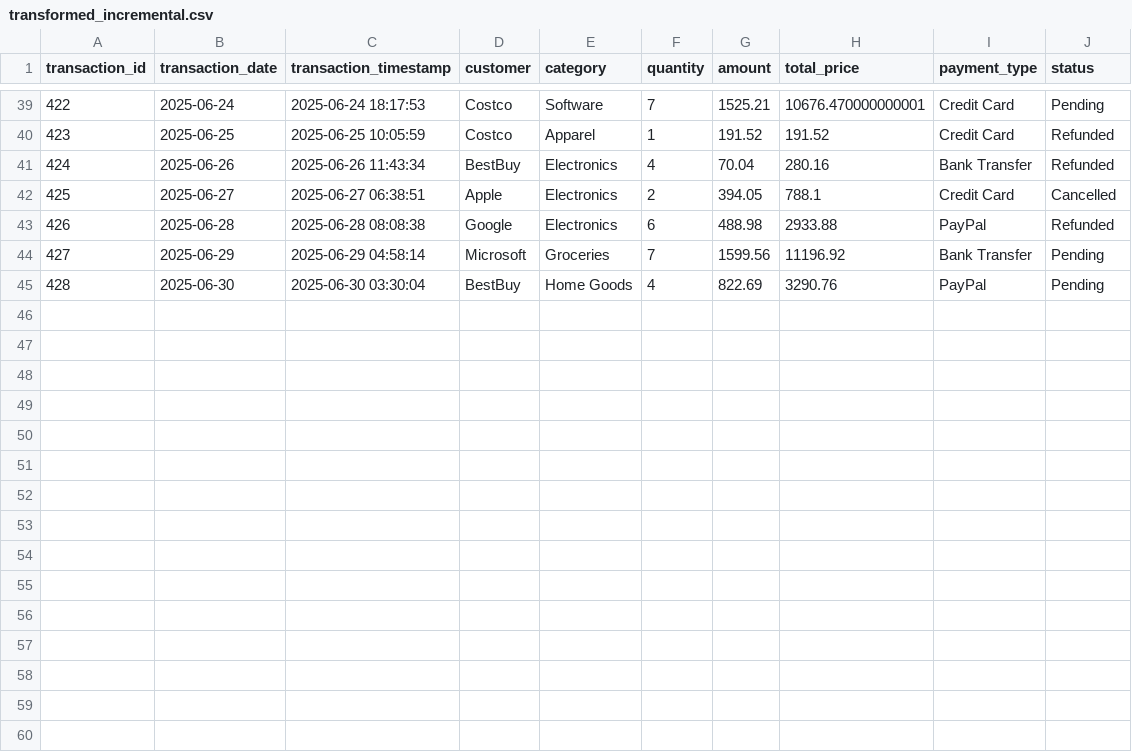
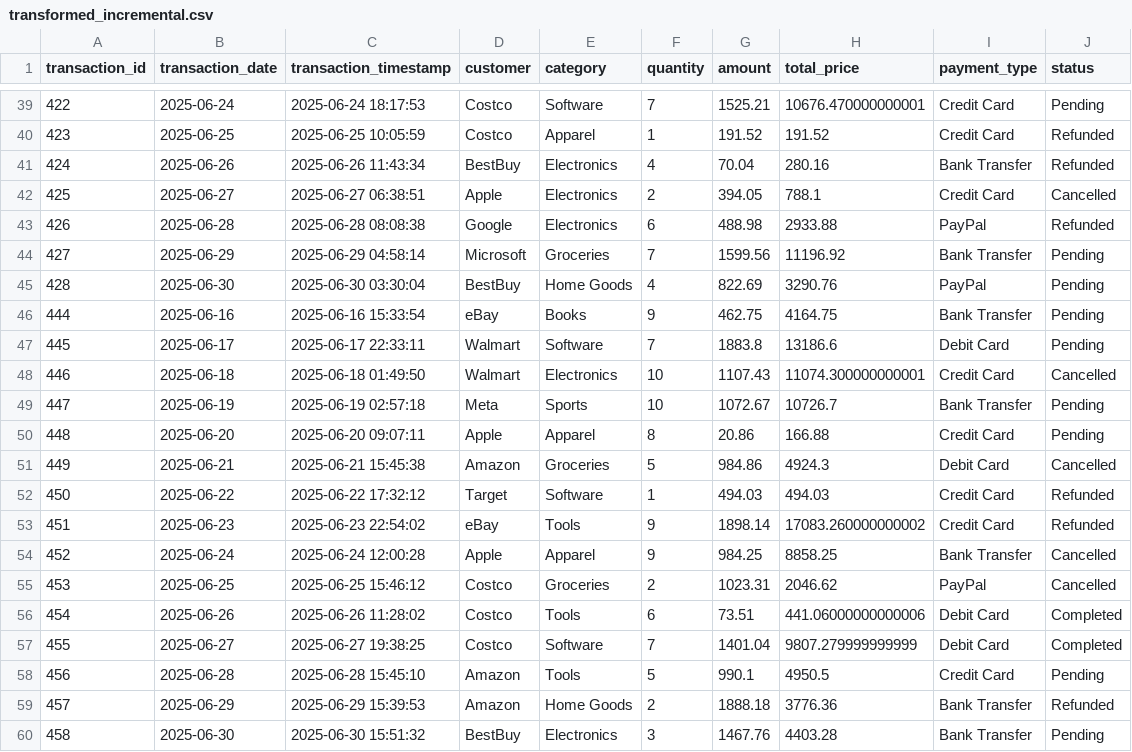
Before and after one commit to TanveerD1/DataWarehousing-Lab3, a CSV file: transformed_incremental.csv, drawn as a sheet; only a part is shown, gaps mark what is left out; the diff names each change by its address in the sheet, - before the commit and + after, or states it on an @@ line.

```diff
--- a/transformed_incremental.csv
+++ b/transformed_incremental.csv
+row 46: 444 | 2025-06-16 | 2025-06-16 15:33:54 | eBay | Books | 9 | 462.75 | 4164.75 | Bank Transfer | Pending
+row 47: 445 | 2025-06-17 | 2025-06-17 22:33:11 | Walmart | Software | 7 | 1883.8 | 13186.6 | Debit Card | Pending
+row 48: 446 | 2025-06-18 | 2025-06-18 01:49:50 | Walmart | Electronics | 10 | 1107.43 | 11074.300000000001 | Credit Card | Cancelled
+row 49: 447 | 2025-06-19 | 2025-06-19 02:57:18 | Meta | Sports | 10 | 1072.67 | 10726.7 | Bank Transfer | Pending
+row 50: 448 | 2025-06-20 | 2025-06-20 09:07:11 | Apple | Apparel | 8 | 20.86 | 166.88 | Credit Card | Pending
+row 51: 449 | 2025-06-21 | 2025-06-21 15:45:38 | Amazon | Groceries | 5 | 984.86 | 4924.3 | Debit Card | Cancelled
+row 52: 450 | 2025-06-22 | 2025-06-22 17:32:12 | Target | Software | 1 | 494.03 | 494.03 | Credit Card | Refunded
+row 53: 451 | 2025-06-23 | 2025-06-23 22:54:02 | eBay | Tools | 9 | 1898.14 | 17083.260000000002 | Credit Card | Refunded
+row 54: 452 | 2025-06-24 | 2025-06-24 12:00:28 | Apple | Apparel | 9 | 984.25 | 8858.25 | Bank Transfer | Cancelled
+row 55: 453 | 2025-06-25 | 2025-06-25 15:46:12 | Costco | Groceries | 2 | 1023.31 | 2046.62 | PayPal | Cancelled
+row 56: 454 | 2025-06-26 | 2025-06-26 11:28:02 | Costco | Tools | 6 | 73.51 | 441.06000000000006 | Debit Card | Completed
+row 57: 455 | 2025-06-27 | 2025-06-27 19:38:25 | Costco | Software | 7 | 1401.04 | 9807.279999999999 | Debit Card | Completed
+row 58: 456 | 2025-06-28 | 2025-06-28 15:45:10 | Amazon | Tools | 5 | 990.1 | 4950.5 | Credit Card | Pending
+row 59: 457 | 2025-06-29 | 2025-06-29 15:39:53 | Amazon | Home Goods | 2 | 1888.18 | 3776.36 | Bank Transfer | Refunded
+row 60: 458 | 2025-06-30 | 2025-06-30 15:51:32 | BestBuy | Electronics | 3 | 1467.76 | 4403.28 | Bank Transfer | Pending
```
Also changed, not shown: custom_data.csv, transformed_full.csv, 2 other files.
